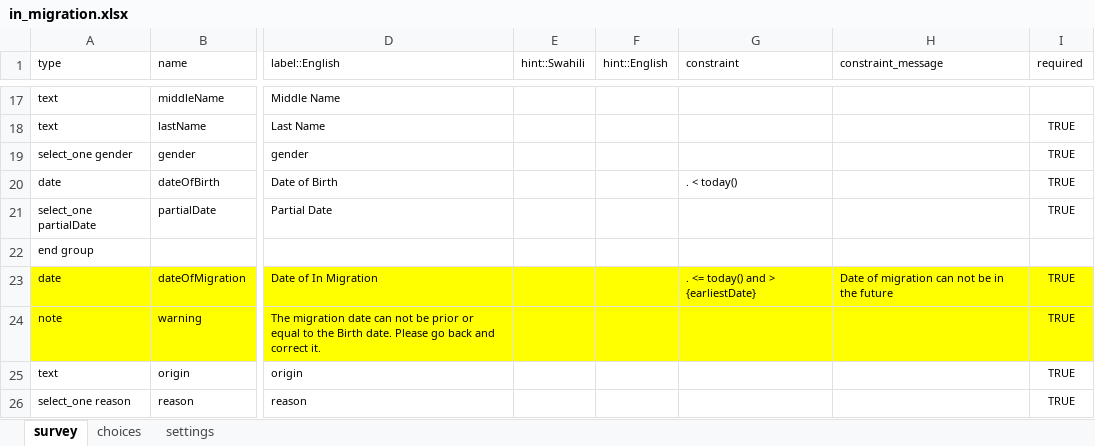
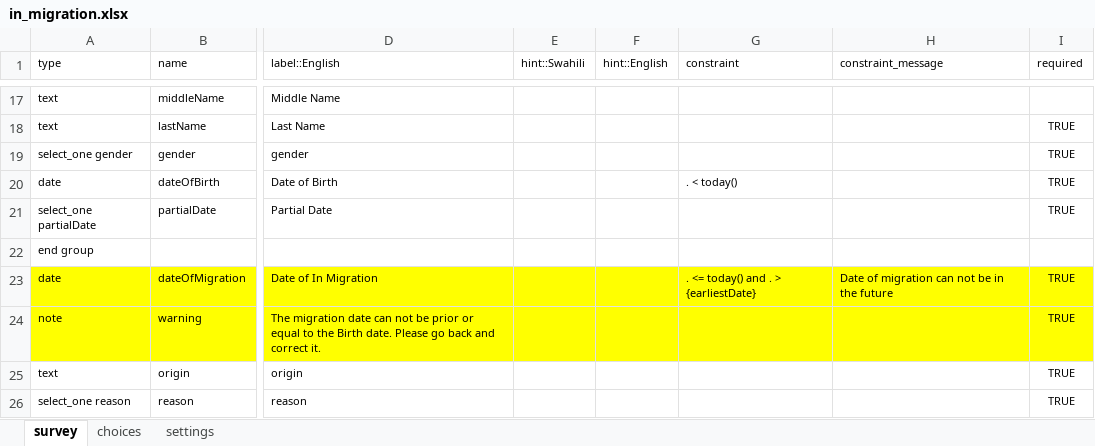
Before and after one commit to OpenHDS/openhds-tablet, an Excel workbook: xforms/xlsforms/in_migration.xlsx, sheet survey, drawn as a sheet; only a part is shown, gaps mark what is left out; values as stored, in another font and other column widths than the file's, no borders; the diff names each change by its address in the sheet, - before the commit and + after, or states it on an @@ line.

```diff
--- a/xforms/xlsforms/in_migration.xlsx (sheet survey)
+++ b/xforms/xlsforms/in_migration.xlsx (sheet survey)
-G23 (constraint): . <= today() and > {earliestDate}
+G23 (constraint): . <= today() and . > {earliestDate}
```
Also changed, not shown: xforms/xlsforms/death_registration.xlsx, xforms/xlsforms/death_to_hoh.xlsx, 2 other files.
